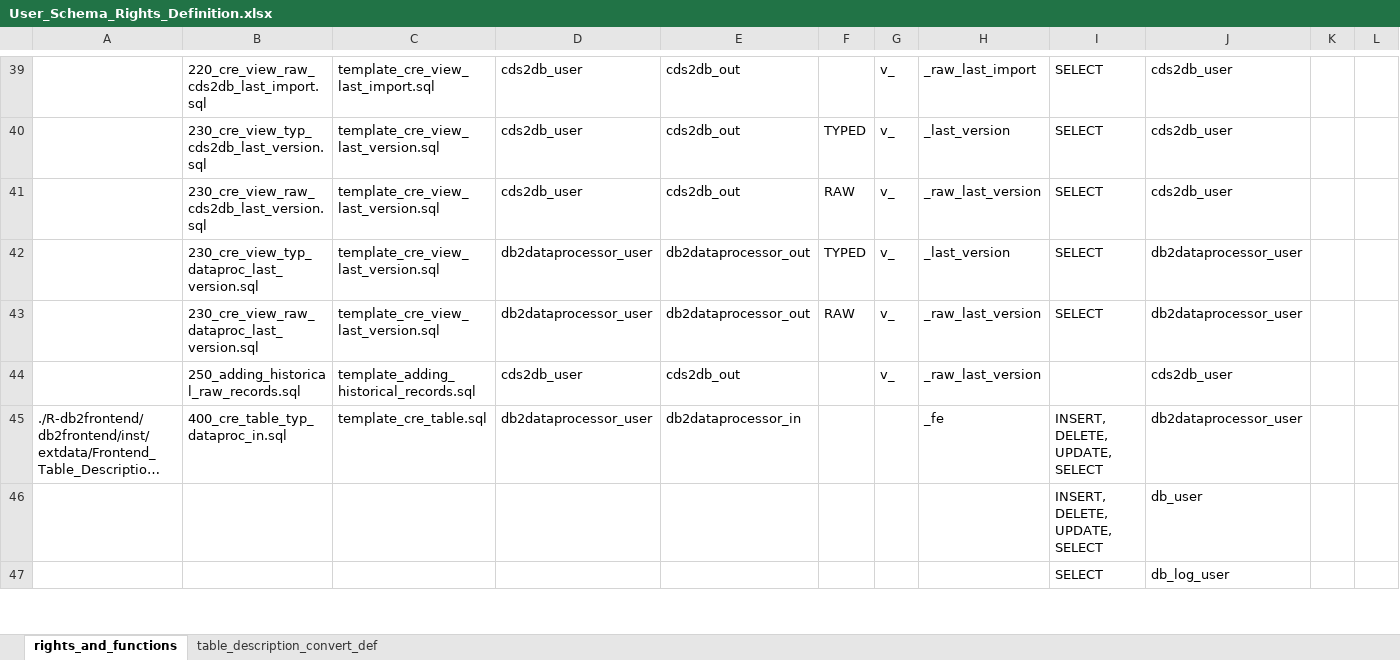
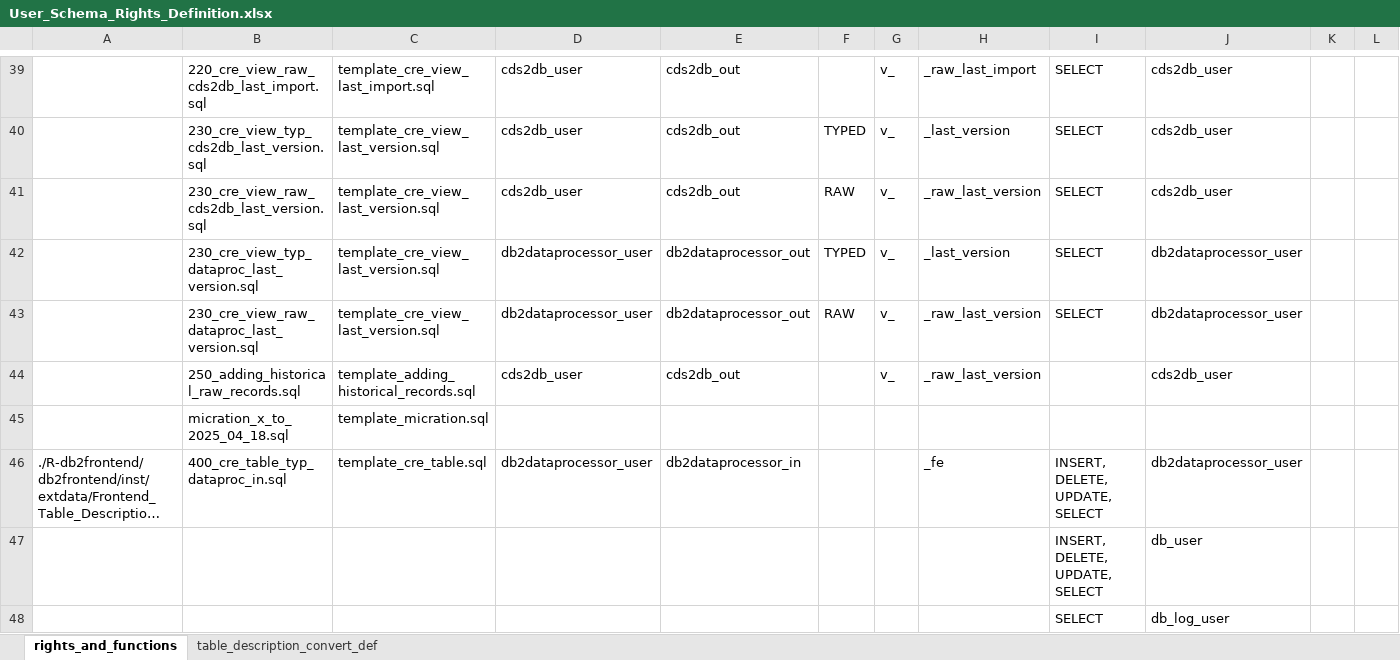
Before and after one commit to medizininformatik-initiative/INTERPOLAR, an Excel workbook: Postgres-cds_hub/init/template/User_Schema_Rights_Definition.xlsx, sheet rights_and_functions, drawn as a sheet; only a part is shown, gaps mark what is left out; long unchanged cells end in …; values as stored, in another font and other column widths than the file's, no borders; rows hold the shown columns only; the diff names each change by its address in the sheet, - before the commit and + after, or states it on an @@ line.

Commit message:
DB - generalize the migration script in the definition to always be up to date Refs #685

```diff
--- a/Postgres-cds_hub/init/template/User_Schema_Rights_Definition.xlsx (sheet rights_and_functions)
+++ b/Postgres-cds_hub/init/template/User_Schema_Rights_Definition.xlsx (sheet rights_and_functions)
+row 45:  | micration_x_to_2025_04_18.sql | template_micration.sql
```
Also changed, not shown: 2 other files.
